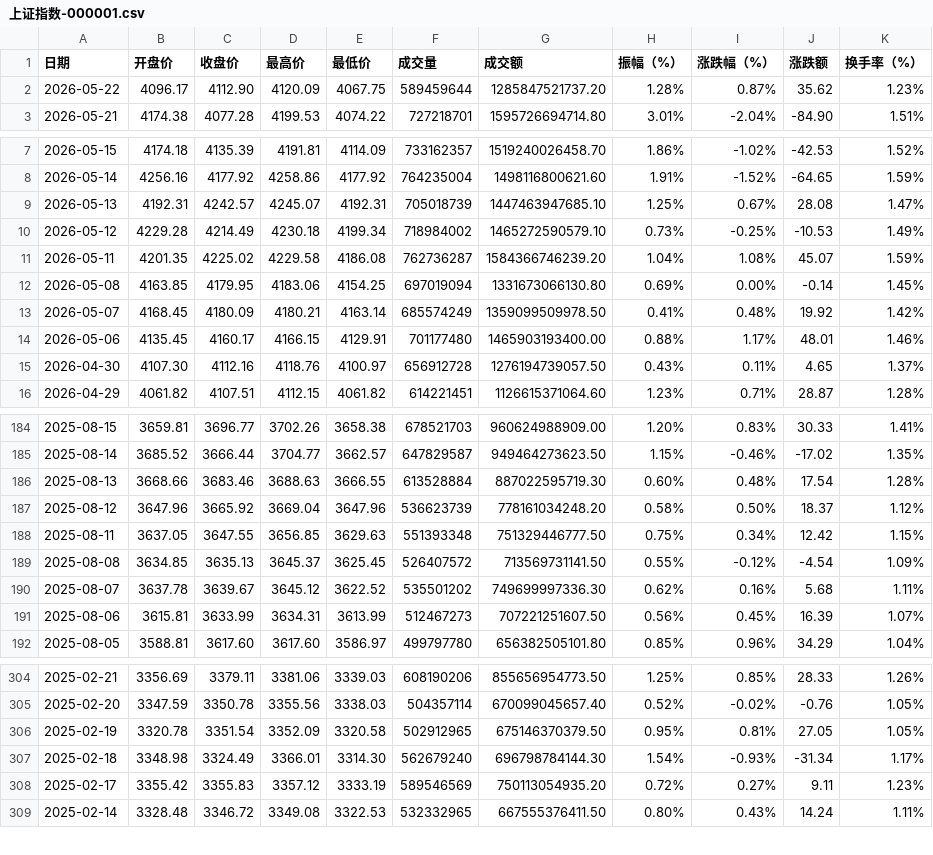
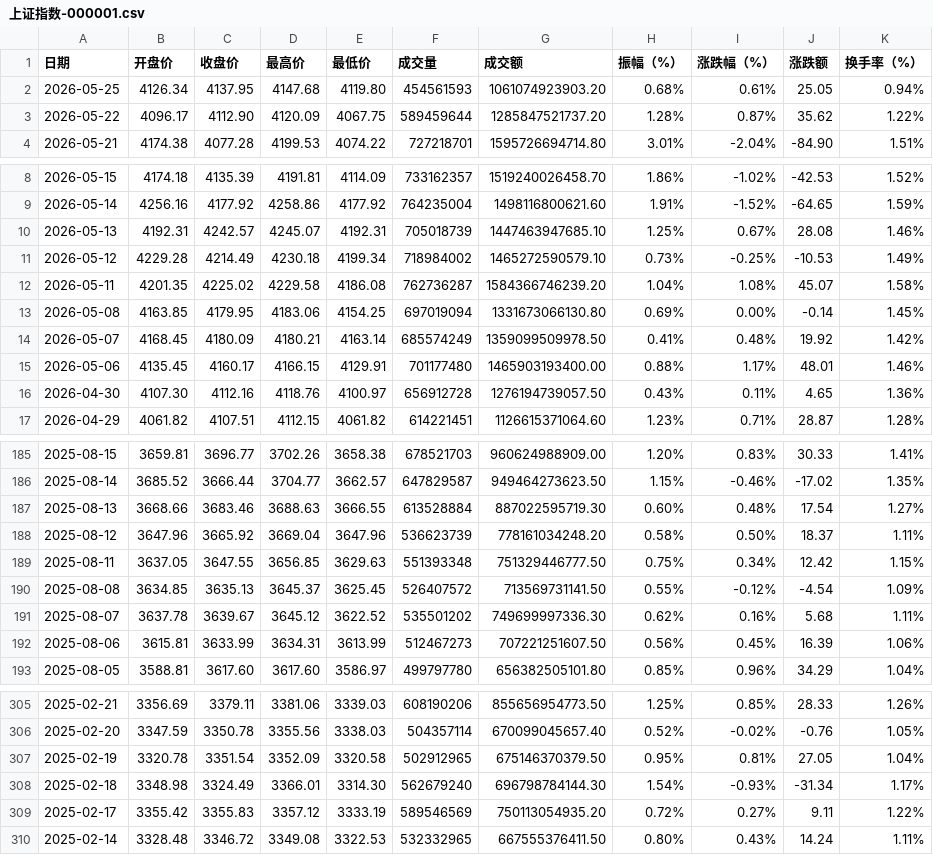
Before and after one commit to cmdSTARMO/market_repo, a CSV file: market_data/上证指数-000001.csv, drawn as a sheet; only a part is shown, gaps mark what is left out; the diff covers the shown part only.

```diff
--- a/market_data/上证指数-000001.csv
+++ b/market_data/上证指数-000001.csv
@@ -1,3 +1,4 @@
 日期,开盘价,收盘价,最高价,最低价,成交量,成交额,振幅（%）,涨跌幅（%）,涨跌额,换手率（%）
-2026-05-22,4096.17,4112.90,4120.09,4067.75,589459644,1285847521737.20,1.28%,0.87%,35.62,1.23%
+2026-05-25,4126.34,4137.95,4147.68,4119.80,454561593,1061074923903.20,0.68%,0.61%,25.05,0.94%
+2026-05-22,4096.17,4112.90,4120.09,4067.75,589459644,1285847521737.20,1.28%,0.87%,35.62,1.22%
 2026-05-21,4174.38,4077.28,4199.53,4074.22,727218701,1595726694714.80,3.01%,-2.04%,-84.90,1.51%
@@ -8,5 +9,5 @@
 2026-05-14,4256.16,4177.92,4258.86,4177.92,764235004,1498116800621.60,1.91%,-1.52%,-64.65,1.59%
-2026-05-13,4192.31,4242.57,4245.07,4192.31,705018739,1447463947685.10,1.25%,0.67%,28.08,1.47%
+2026-05-13,4192.31,4242.57,4245.07,4192.31,705018739,1447463947685.10,1.25%,0.67%,28.08,1.46%
 2026-05-12,4229.28,4214.49,4230.18,4199.34,718984002,1465272590579.10,0.73%,-0.25%,-10.53,1.49%
-2026-05-11,4201.35,4225.02,4229.58,4186.08,762736287,1584366746239.20,1.04%,1.08%,45.07,1.59%
+2026-05-11,4201.35,4225.02,4229.58,4186.08,762736287,1584366746239.20,1.04%,1.08%,45.07,1.58%
 2026-05-08,4163.85,4179.95,4183.06,4154.25,697019094,1331673066130.80,0.69%,0.00%,-0.14,1.45%
@@ -14,3 +15,3 @@
 2026-05-06,4135.45,4160.17,4166.15,4129.91,701177480,1465903193400.00,0.88%,1.17%,48.01,1.46%
-2026-04-30,4107.30,4112.16,4118.76,4100.97,656912728,1276194739057.50,0.43%,0.11%,4.65,1.37%
+2026-04-30,4107.30,4112.16,4118.76,4100.97,656912728,1276194739057.50,0.43%,0.11%,4.65,1.36%
 2026-04-29,4061.82,4107.51,4112.15,4061.82,614221451,1126615371064.60,1.23%,0.71%,28.87,1.28%
@@ -185,4 +186,4 @@
 2025-08-14,3685.52,3666.44,3704.77,3662.57,647829587,949464273623.50,1.15%,-0.46%,-17.02,1.35%
-2025-08-13,3668.66,3683.46,3688.63,3666.55,613528884,887022595719.30,0.60%,0.48%,17.54,1.28%
-2025-08-12,3647.96,3665.92,3669.04,3647.96,536623739,778161034248.20,0.58%,0.50%,18.37,1.12%
+2025-08-13,3668.66,3683.46,3688.63,3666.55,613528884,887022595719.30,0.60%,0.48%,17.54,1.27%
+2025-08-12,3647.96,3665.92,3669.04,3647.96,536623739,778161034248.20,0.58%,0.50%,18.37,1.11%
 2025-08-11,3637.05,3647.55,3656.85,3629.63,551393348,751329446777.50,0.75%,0.34%,12.42,1.15%
@@ -190,3 +191,3 @@
 2025-08-07,3637.78,3639.67,3645.12,3622.52,535501202,749699997336.30,0.62%,0.16%,5.68,1.11%
-2025-08-06,3615.81,3633.99,3634.31,3613.99,512467273,707221251607.50,0.56%,0.45%,16.39,1.07%
+2025-08-06,3615.81,3633.99,3634.31,3613.99,512467273,707221251607.50,0.56%,0.45%,16.39,1.06%
 2025-08-05,3588.81,3617.60,3617.60,3586.97,499797780,656382505101.80,0.85%,0.96%,34.29,1.04%
@@ -305,5 +306,5 @@
 2025-02-20,3347.59,3350.78,3355.56,3338.03,504357114,670099045657.40,0.52%,-0.02%,-0.76,1.05%
-2025-02-19,3320.78,3351.54,3352.09,3320.58,502912965,675146370379.50,0.95%,0.81%,27.05,1.05%
+2025-02-19,3320.78,3351.54,3352.09,3320.58,502912965,675146370379.50,0.95%,0.81%,27.05,1.04%
 2025-02-18,3348.98,3324.49,3366.01,3314.30,562679240,696798784144.30,1.54%,-0.93%,-31.34,1.17%
-2025-02-17,3355.42,3355.83,3357.12,3333.19,589546569,750113054935.20,0.72%,0.27%,9.11,1.23%
+2025-02-17,3355.42,3355.83,3357.12,3333.19,589546569,750113054935.20,0.72%,0.27%,9.11,1.22%
 2025-02-14,3328.48,3346.72,3349.08,3322.53,532332965,667555376411.50,0.80%,0.43%,14.24,1.11%
```
Also changed, not shown: 63 edited cells elsewhere in this file, market_data/沪深300-000300.csv, market_data/深证成指-399001.csv, 1 other file.
